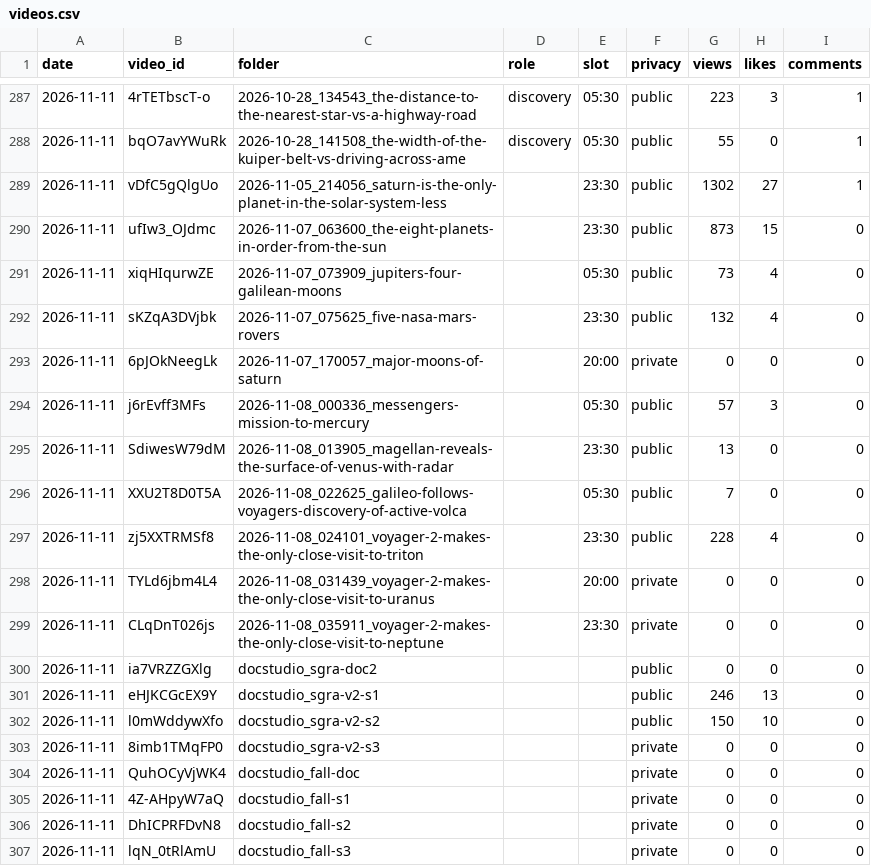
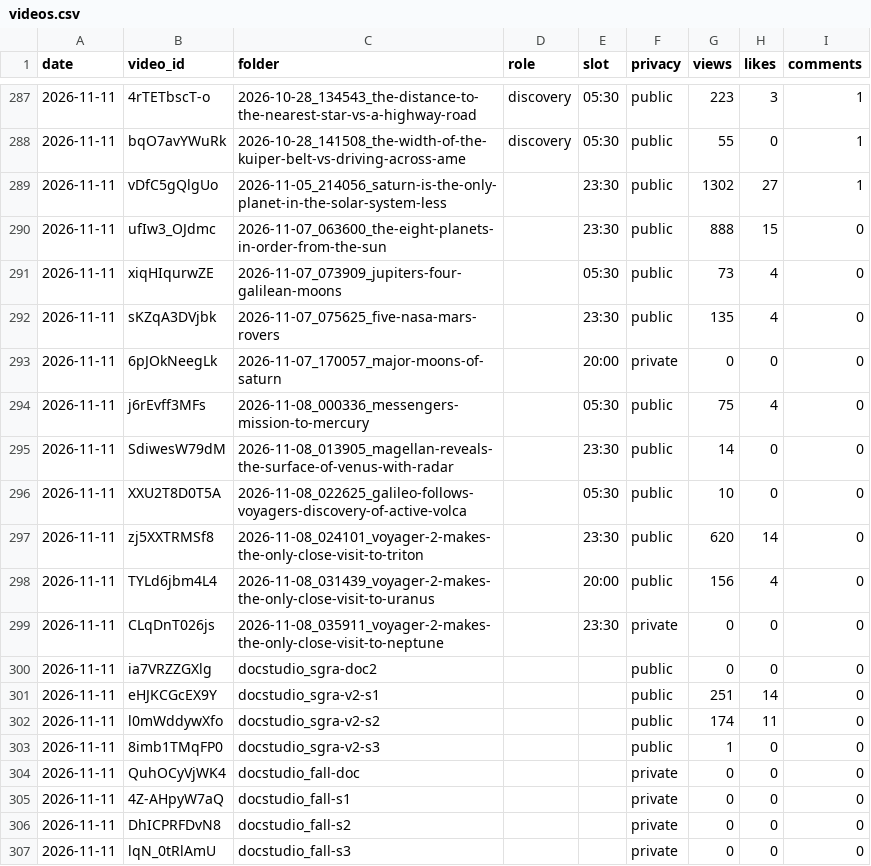
Before and after one commit to bhushan-playzippy/cosmos-pipeline, a CSV file: data/analytics/videos.csv, drawn as a sheet; only a part is shown, gaps mark what is left out; the diff covers the shown part only.

```diff
--- a/data/analytics/videos.csv
+++ b/data/analytics/videos.csv
@@ -289,16 +289,16 @@ date,video_id,folder,role,slot,privacy,views,likes,comments
 2026-11-11,vDfC5gQlgUo,2026-11-05_214056_saturn-is-the-only-planet-in-the-solar-system-less,,23:30,public,1302,27,1
-2026-11-11,ufIw3_OJdmc,2026-11-07_063600_the-eight-planets-in-order-from-the-sun,,23:30,public,873,15,0
+2026-11-11,ufIw3_OJdmc,2026-11-07_063600_the-eight-planets-in-order-from-the-sun,,23:30,public,888,15,0
 2026-11-11,xiqHIqurwZE,2026-11-07_073909_jupiters-four-galilean-moons,,05:30,public,73,4,0
-2026-11-11,sKZqA3DVjbk,2026-11-07_075625_five-nasa-mars-rovers,,23:30,public,132,4,0
+2026-11-11,sKZqA3DVjbk,2026-11-07_075625_five-nasa-mars-rovers,,23:30,public,135,4,0
 2026-11-11,6pJOkNeegLk,2026-11-07_170057_major-moons-of-saturn,,20:00,private,0,0,0
-2026-11-11,j6rEvff3MFs,2026-11-08_000336_messengers-mission-to-mercury,,05:30,public,57,3,0
-2026-11-11,SdiwesW79dM,2026-11-08_013905_magellan-reveals-the-surface-of-venus-with-radar,,23:30,public,13,0,0
-2026-11-11,XXU2T8D0T5A,2026-11-08_022625_galileo-follows-voyagers-discovery-of-active-volca,,05:30,public,7,0,0
-2026-11-11,zj5XXTRMSf8,2026-11-08_024101_voyager-2-makes-the-only-close-visit-to-triton,,23:30,public,228,4,0
-2026-11-11,TYLd6jbm4L4,2026-11-08_031439_voyager-2-makes-the-only-close-visit-to-uranus,,20:00,private,0,0,0
+2026-11-11,j6rEvff3MFs,2026-11-08_000336_messengers-mission-to-mercury,,05:30,public,75,4,0
+2026-11-11,SdiwesW79dM,2026-11-08_013905_magellan-reveals-the-surface-of-venus-with-radar,,23:30,public,14,0,0
+2026-11-11,XXU2T8D0T5A,2026-11-08_022625_galileo-follows-voyagers-discovery-of-active-volca,,05:30,public,10,0,0
+2026-11-11,zj5XXTRMSf8,2026-11-08_024101_voyager-2-makes-the-only-close-visit-to-triton,,23:30,public,620,14,0
+2026-11-11,TYLd6jbm4L4,2026-11-08_031439_voyager-2-makes-the-only-close-visit-to-uranus,,20:00,public,156,4,0
 2026-11-11,CLqDnT026js,2026-11-08_035911_voyager-2-makes-the-only-close-visit-to-neptune,,23:30,private,0,0,0
 2026-11-11,ia7VRZZGXlg,docstudio_sgra-doc2,,,public,0,0,0
-2026-11-11,eHJKCGcEX9Y,docstudio_sgra-v2-s1,,,public,246,13,0
-2026-11-11,l0mWddywXfo,docstudio_sgra-v2-s2,,,public,150,10,0
-2026-11-11,8imb1TMqFP0,docstudio_sgra-v2-s3,,,private,0,0,0
+2026-11-11,eHJKCGcEX9Y,docstudio_sgra-v2-s1,,,public,251,14,0
+2026-11-11,l0mWddywXfo,docstudio_sgra-v2-s2,,,public,174,11,0
+2026-11-11,8imb1TMqFP0,docstudio_sgra-v2-s3,,,public,1,0,0
 2026-11-11,QuhOCyVjWK4,docstudio_fall-doc,,,private,0,0,0
```
Also changed, not shown: 20 added rows elsewhere in this file, data/analytics/channel.csv, data/usage.csv, 8 other files.
